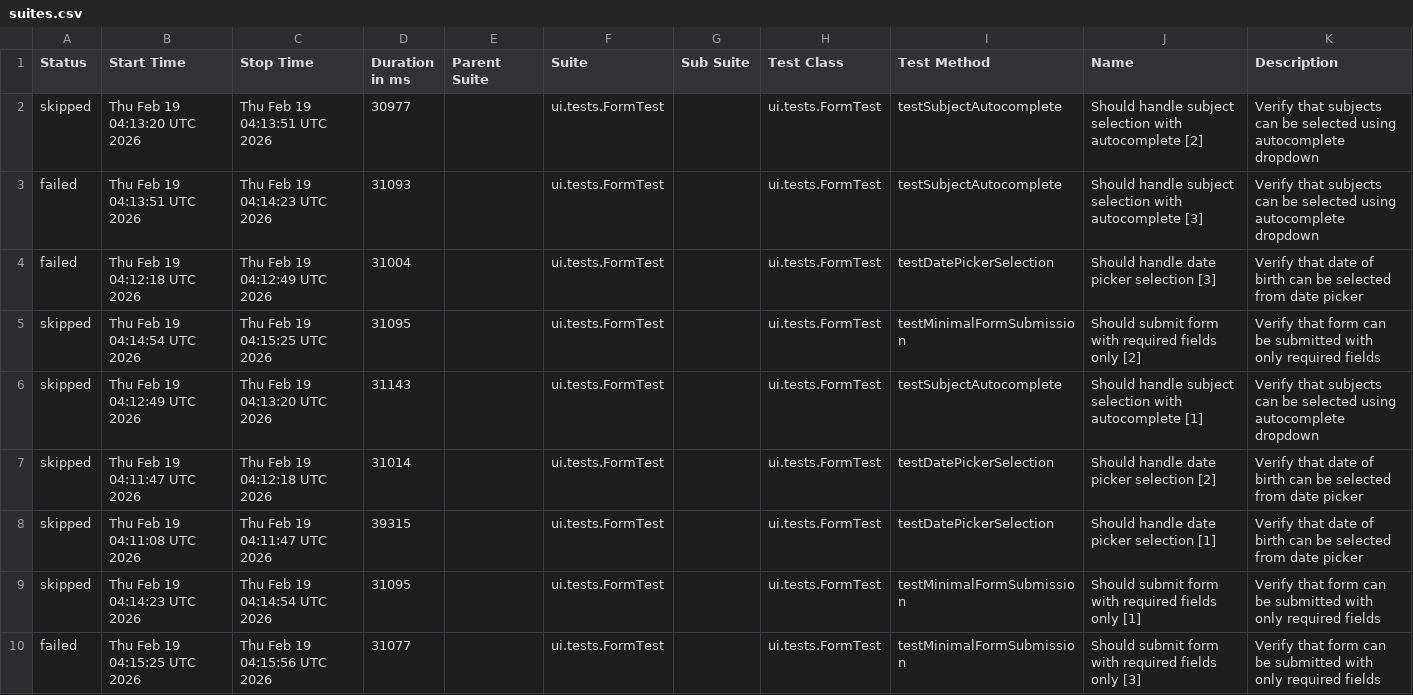
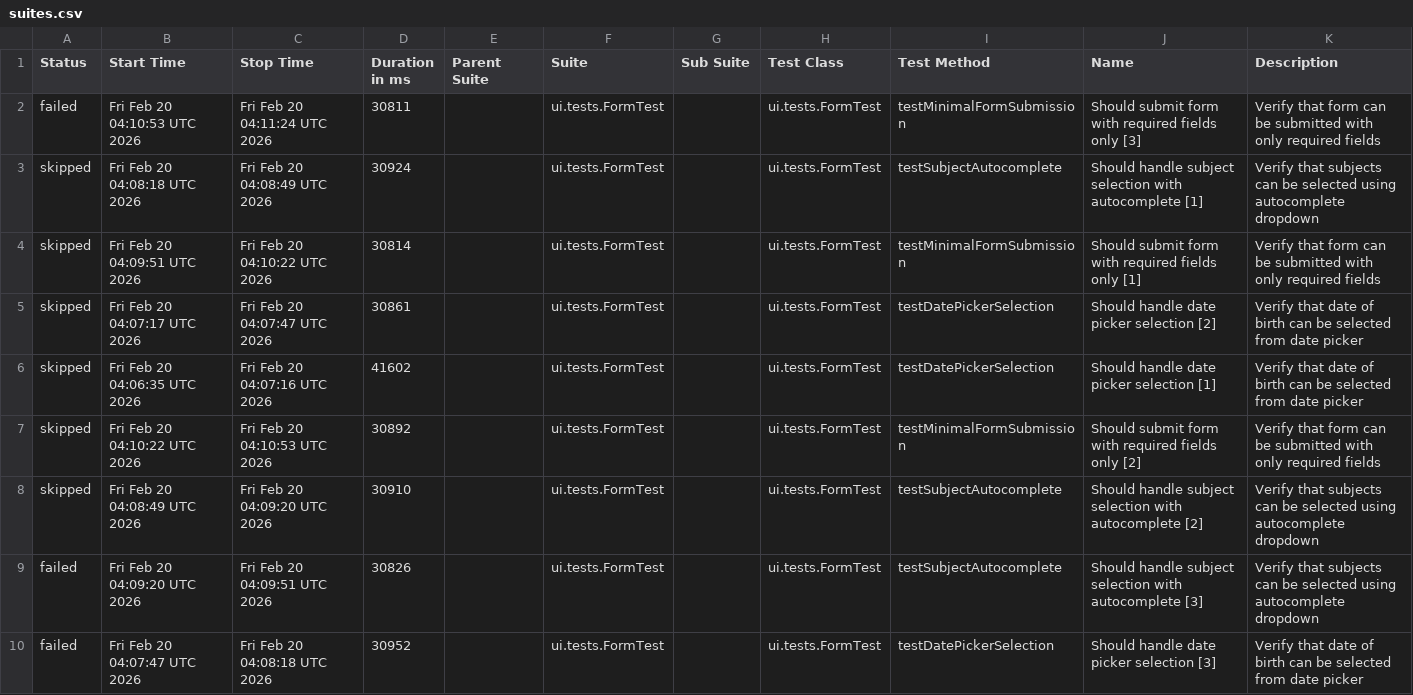
Before and after one commit to wild47/qa-automation-base, a CSV file: ui/data/suites.csv, drawn as a sheet.

```diff
--- a/ui/data/suites.csv
+++ b/ui/data/suites.csv
@@ -1,10 +1,10 @@
 "Status","Start Time","Stop Time","Duration in ms","Parent Suite","Suite","Sub Suite","Test Class","Test Method","Name","Description"
-"skipped","Thu Feb 19 04:13:20 UTC 2026","Thu Feb 19 04:13:51 UTC 2026","30977","","ui.tests.FormTest","","ui.tests.FormTest","testSubjectAutocomplete","Should handle subject selection with autocomplete [2]","Verify that subjects can be selected using autocomplete dropdown"
-"failed","Thu Feb 19 04:13:51 UTC 2026","Thu Feb 19 04:14:23 UTC 2026","31093","","ui.tests.FormTest","","ui.tests.FormTest","testSubjectAutocomplete","Should handle subject selection with autocomplete [3]","Verify that subjects can be selected using autocomplete dropdown"
-"failed","Thu Feb 19 04:12:18 UTC 2026","Thu Feb 19 04:12:49 UTC 2026","31004","","ui.tests.FormTest","","ui.tests.FormTest","testDatePickerSelection","Should handle date picker selection [3]","Verify that date of birth can be selected from date picker"
-"skipped","Thu Feb 19 04:14:54 UTC 2026","Thu Feb 19 04:15:25 UTC 2026","31095","","ui.tests.FormTest","","ui.tests.FormTest","testMinimalFormSubmission","Should submit form with required fields only [2]","Verify that form can be submitted with only required fields"
-"skipped","Thu Feb 19 04:12:49 UTC 2026","Thu Feb 19 04:13:20 UTC 2026","31143","","ui.tests.FormTest","","ui.tests.FormTest","testSubjectAutocomplete","Should handle subject selection with autocomplete [1]","Verify that subjects can be selected using autocomplete dropdown"
-"skipped","Thu Feb 19 04:11:47 UTC 2026","Thu Feb 19 04:12:18 UTC 2026","31014","","ui.tests.FormTest","","ui.tests.FormTest","testDatePickerSelection","Should handle date picker selection [2]","Verify that date of birth can be selected from date picker"
-"skipped","Thu Feb 19 04:11:08 UTC 2026","Thu Feb 19 04:11:47 UTC 2026","39315","","ui.tests.FormTest","","ui.tests.FormTest","testDatePickerSelection","Should handle date picker selection [1]","Verify that date of birth can be selected from date picker"
-"skipped","Thu Feb 19 04:14:23 UTC 2026","Thu Feb 19 04:14:54 UTC 2026","31095","","ui.tests.FormTest","","ui.tests.FormTest","testMinimalFormSubmission","Should submit form with required fields only [1]","Verify that form can be submitted with only required fields"
-"failed","Thu Feb 19 04:15:25 UTC 2026","Thu Feb 19 04:15:56 UTC 2026","31077","","ui.tests.FormTest","","ui.tests.FormTest","testMinimalFormSubmission","Should submit form with required fields only [3]","Verify that form can be submitted with only required fields"
+"failed","Fri Feb 20 04:10:53 UTC 2026","Fri Feb 20 04:11:24 UTC 2026","30811","","ui.tests.FormTest","","ui.tests.FormTest","testMinimalFormSubmission","Should submit form with required fields only [3]","Verify that form can be submitted with only required fields"
+"skipped","Fri Feb 20 04:08:18 UTC 2026","Fri Feb 20 04:08:49 UTC 2026","30924","","ui.tests.FormTest","","ui.tests.FormTest","testSubjectAutocomplete","Should handle subject selection with autocomplete [1]","Verify that subjects can be selected using autocomplete dropdown"
+"skipped","Fri Feb 20 04:09:51 UTC 2026","Fri Feb 20 04:10:22 UTC 2026","30814","","ui.tests.FormTest","","ui.tests.FormTest","testMinimalFormSubmission","Should submit form with required fields only [1]","Verify that form can be submitted with only required fields"
+"skipped","Fri Feb 20 04:07:17 UTC 2026","Fri Feb 20 04:07:47 UTC 2026","30861","","ui.tests.FormTest","","ui.tests.FormTest","testDatePickerSelection","Should handle date picker selection [2]","Verify that date of birth can be selected from date picker"
+"skipped","Fri Feb 20 04:06:35 UTC 2026","Fri Feb 20 04:07:16 UTC 2026","41602","","ui.tests.FormTest","","ui.tests.FormTest","testDatePickerSelection","Should handle date picker selection [1]","Verify that date of birth can be selected from date picker"
+"skipped","Fri Feb 20 04:10:22 UTC 2026","Fri Feb 20 04:10:53 UTC 2026","30892","","ui.tests.FormTest","","ui.tests.FormTest","testMinimalFormSubmission","Should submit form with required fields only [2]","Verify that form can be submitted with only required fields"
+"skipped","Fri Feb 20 04:08:49 UTC 2026","Fri Feb 20 04:09:20 UTC 2026","30910","","ui.tests.FormTest","","ui.tests.FormTest","testSubjectAutocomplete","Should handle subject selection with autocomplete [2]","Verify that subjects can be selected using autocomplete dropdown"
+"failed","Fri Feb 20 04:09:20 UTC 2026","Fri Feb 20 04:09:51 UTC 2026","30826","","ui.tests.FormTest","","ui.tests.FormTest","testSubjectAutocomplete","Should handle subject selection with autocomplete [3]","Verify that subjects can be selected using autocomplete dropdown"
+"failed","Fri Feb 20 04:07:47 UTC 2026","Fri Feb 20 04:08:18 UTC 2026","30952","","ui.tests.FormTest","","ui.tests.FormTest","testDatePickerSelection","Should handle date picker selection [3]","Verify that date of birth can be selected from date picker"
```
Also changed, not shown: 49 other files.
